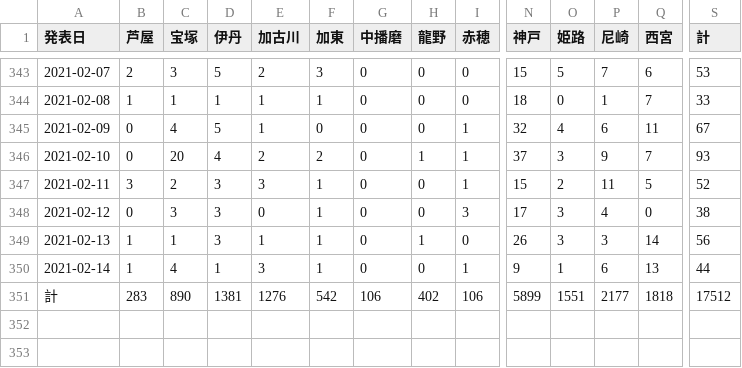
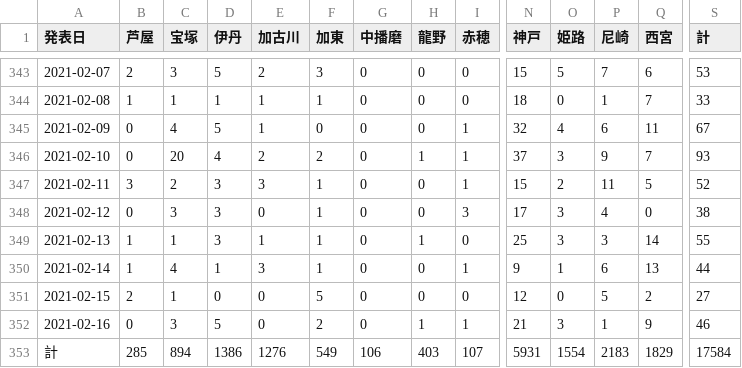
Before and after one commit to imabari/hyougo-covid19, a CSV file: area.csv, drawn as a sheet; only a part is shown, gaps mark what is left out; addresses are those after the commit; rows hold the shown columns only; the diff names each change by its address in the sheet, - before the commit and + after, or states it on an @@ line.

```diff
--- a/area.csv
+++ b/area.csv
-N349 (神戸): 26
+N349 (神戸): 25
-S349 (計): 56
+S349 (計): 55
+row 351: 2021-02-15 | 2 | 1 | 0 | 0 | 5 | 0 | 0 | 0 | 12 | 0 | 5 | 2 | 27
+row 352: 2021-02-16 | 0 | 3 | 5 | 0 | 2 | 0 | 1 | 1 | 21 | 3 | 1 | 9 | 46
-B353 (芦屋): 283
+B353 (芦屋): 285
-C353 (宝塚): 890
+C353 (宝塚): 894
-D353 (伊丹): 1381
+D353 (伊丹): 1386
-F353 (加東): 542
+F353 (加東): 549
-H353 (龍野): 402
+H353 (龍野): 403
-I353 (赤穂): 106
+I353 (赤穂): 107
-N353 (神戸): 5899
+N353 (神戸): 5931
-O353 (姫路): 1551
+O353 (姫路): 1554
-P353 (尼崎): 2177
+P353 (尼崎): 2183
-Q353 (西宮): 1818
+Q353 (西宮): 1829
-S353 (計): 17512
+S353 (計): 17584
```
Also changed, not shown: ages.csv, 3 other files.
